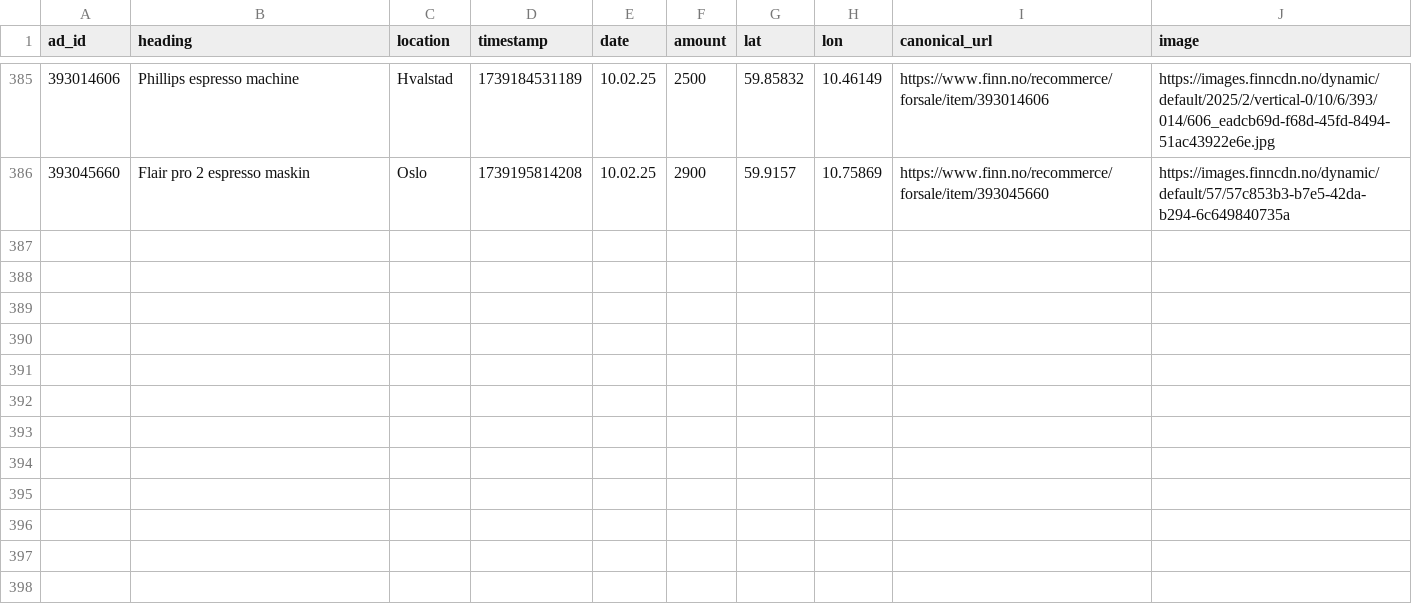
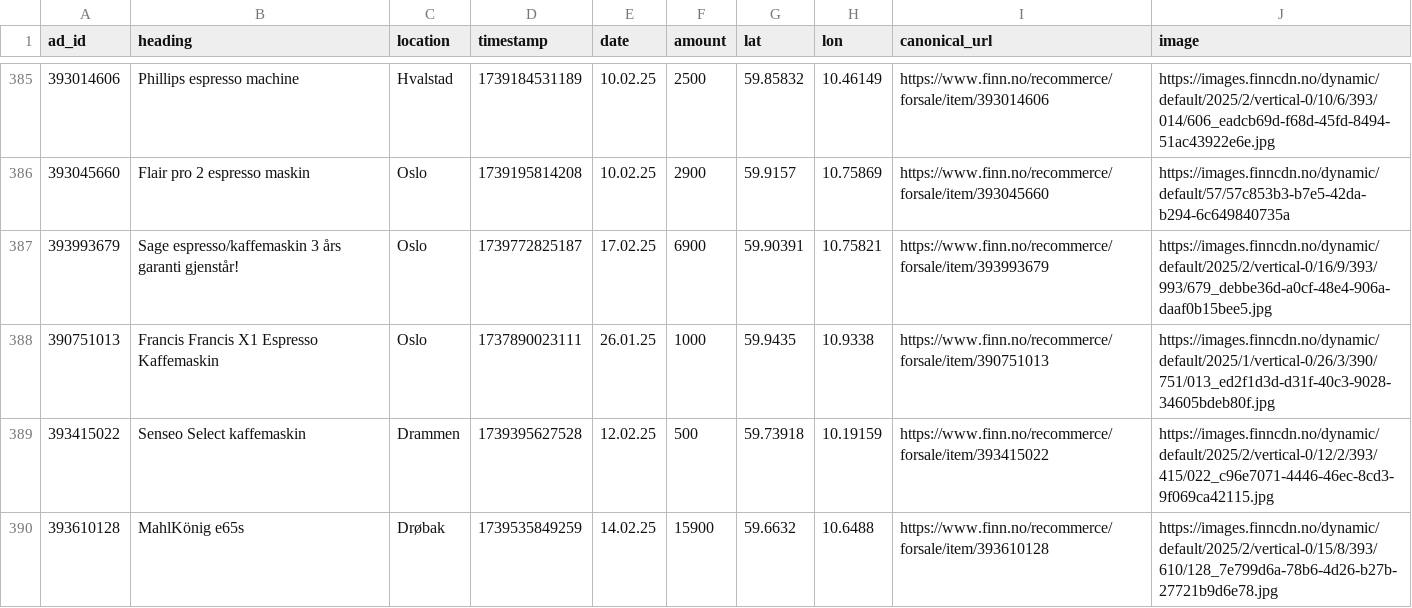
Before and after one commit to aslak01/espresso, a CSV file: data/espresso.csv, drawn as a sheet; only a part is shown, gaps mark what is left out; the diff names each change by its address in the sheet, - before the commit and + after, or states it on an @@ line.

```diff
--- a/data/espresso.csv
+++ b/data/espresso.csv
+row 387: 393993679 | Sage espresso/kaffemaskin 3 års garanti gjenstår! | Oslo | 1739772825187 | 17.02.25 | 6900 | 59.90391 | 10.75821 | https://www.finn.no/recommerce/forsale/item/393993679 | https://images.finncdn.no/dynamic/default/2025/2/vertical-0/16/9/393/993/679_debbe36d-a0cf-48e4-906a-daaf0b15bee5.jpg
+row 388: 390751013 | Francis Francis X1 Espresso Kaffemaskin | Oslo | 1737890023111 | 26.01.25 | 1000 | 59.9435 | 10.9338 | https://www.finn.no/recommerce/forsale/item/390751013 | https://images.finncdn.no/dynamic/default/2025/1/vertical-0/26/3/390/751/013_ed2f1d3d-d31f-40c3-9028-34605bdeb80f.jpg
+row 389: 393415022 | Senseo Select kaffemaskin | Drammen | 1739395627528 | 12.02.25 | 500 | 59.73918 | 10.19159 | https://www.finn.no/recommerce/forsale/item/393415022 | https://images.finncdn.no/dynamic/default/2025/2/vertical-0/12/2/393/415/022_c96e7071-4446-46ec-8cd3-9f069ca42115.jpg
+row 390: 393610128 | MahlKönig e65s | Drøbak | 1739535849259 | 14.02.25 | 15900 | 59.6632 | 10.6488 | https://www.finn.no/recommerce/forsale/item/393610128 | https://images.finncdn.no/dynamic/default/2025/2/vertical-0/15/8/393/610/128_7e799d6a-78b6-4d26-b27b-27721b9d6e78.jpg
```
